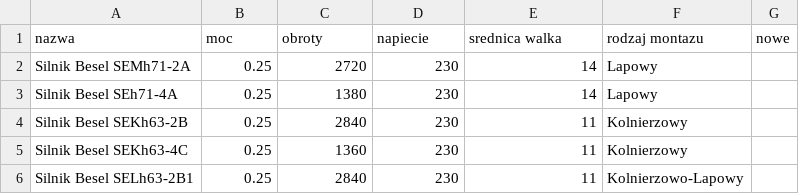
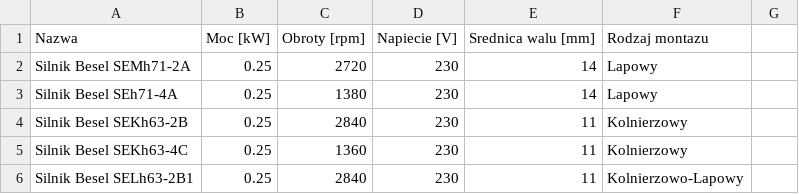
Before and after one commit to SzyJar/ExpertSystem, a CSV file: data/silniki.csv, drawn as a sheet; only a part is shown.

```diff
--- a/data/silniki.csv
+++ b/data/silniki.csv
@@ -1,2 +1,2 @@
-nazwa;moc;obroty;napiecie;srednica walka;rodzaj montazu;nowe
+Nazwa;Moc [kW];Obroty [rpm];Napiecie [V];Srednica walu [mm];Rodzaj montazu
 Silnik Besel SEMh71-2A;0.25;2720;230;14;Lapowy
```
Also changed, not shown: 3 other files.
